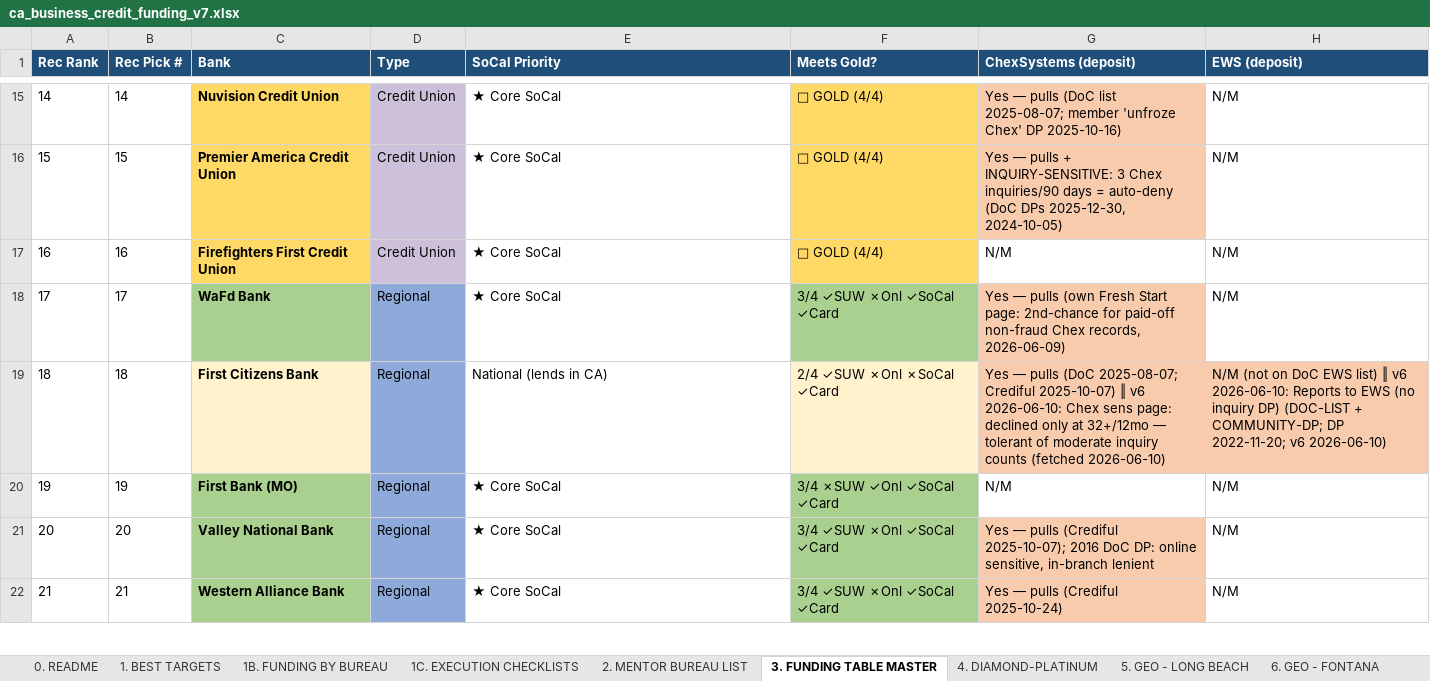
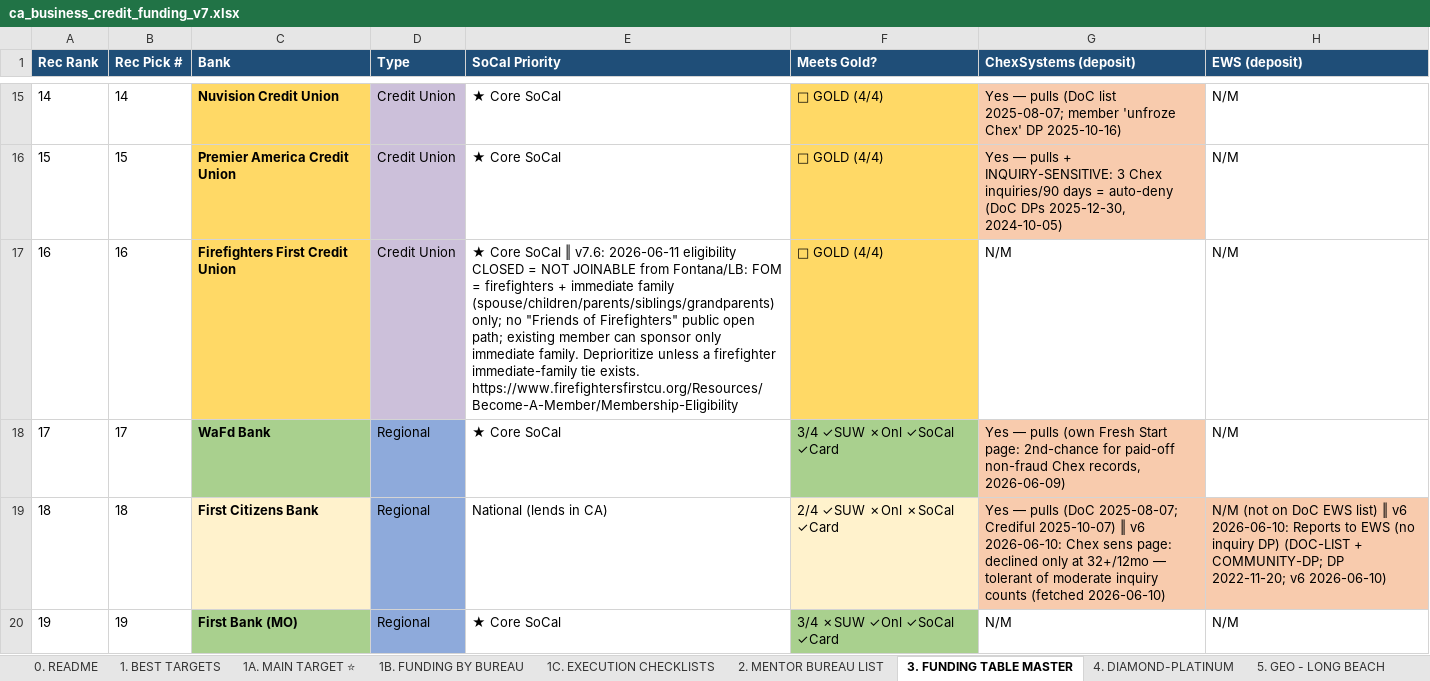
Before and after one commit to Awake999/awake, an Excel workbook: research/v7/deliverables/ca_business_credit_funding_v7.xlsx, sheet 3. FUNDING TABLE MASTER, drawn as a sheet; only a part is shown, gaps mark what is left out; the shorter side is filled out with more unchanged rows; values as stored, in another font and other column widths than the file's, no borders; the diff covers the shown part only; the diff names each change by its address in the sheet, - before the commit and + after, or states it on an @@ line.

```diff
--- a/research/v7/deliverables/ca_business_credit_funding_v7.xlsx (sheet 3. FUNDING TABLE MASTER)
+++ b/research/v7/deliverables/ca_business_credit_funding_v7.xlsx (sheet 3. FUNDING TABLE MASTER)
+sheet tab: 1A. MAIN TARGET ⭐
-E17 (SoCal Priority): …Core SoCal
+E17 (SoCal Priority): …Core SoCal ‖ v7.6: 2026-06-11 eligibility CLOSED = NOT JOINABLE from Fontana/LB: FOM = firefighters + immediate family (spouse/children/parents/siblings/grandparents) only; no "Friends of Firefighters" public open path; existing member can sponsor only immediate family. Deprioritize unless a firefighter immediate-family tie exists. https://www.firefightersfirstcu.org/Resources/Become-A-Member/Membership-Eligibility
```
Also changed, not shown: 6 added rows and 15 edited cells elsewhere in this sheet, sheet 13. CHANGE LOG, sheet 0. README, sheet 7. ICBA COMMUNITY BANKS, sheet 1. BEST TARGETS, sheet 1B. FUNDING BY BUREAU, sheet 1C. EXECUTION CHECKLISTS, 4 more sheets, 3 other files.
